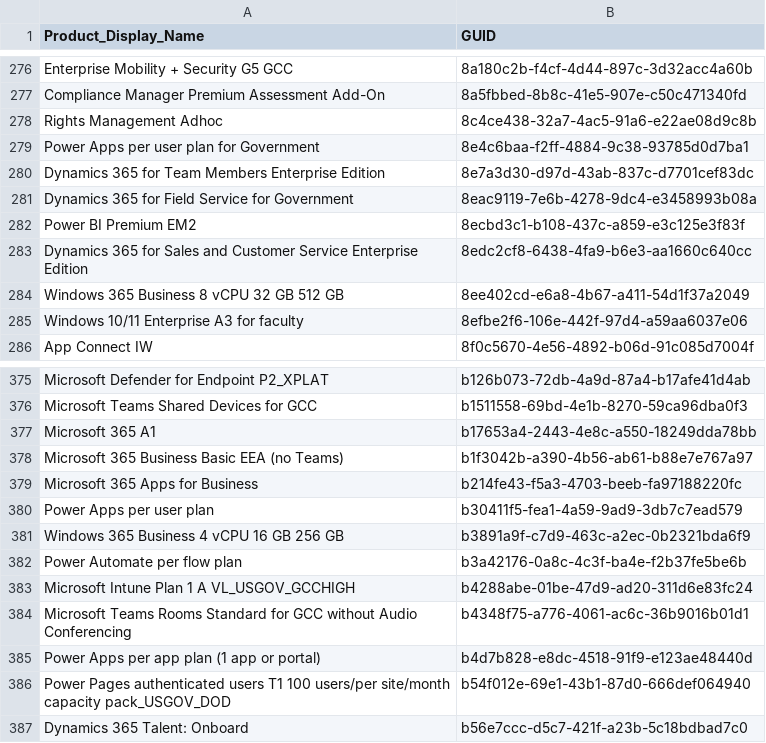
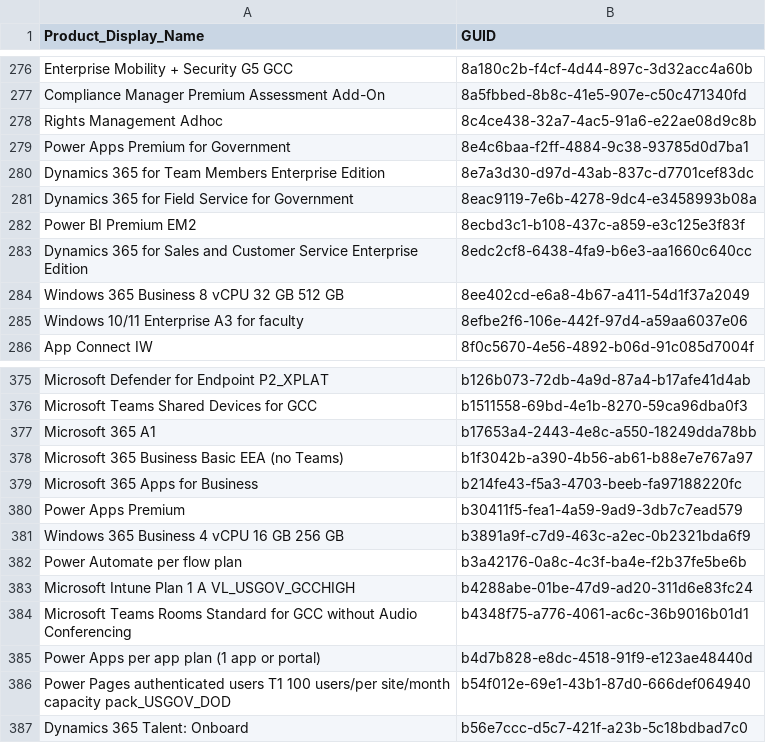
Before and after one commit to rvdwegen/vdwegen-api, a CSV file: licensetable.csv, drawn as a sheet; only a part is shown, gaps mark what is left out.

```diff
--- a/licensetable.csv
+++ b/licensetable.csv
@@ -278,3 +278,3 @@
 "Rights Management Adhoc","8c4ce438-32a7-4ac5-91a6-e22ae08d9c8b"
-"Power Apps per user plan for Government","8e4c6baa-f2ff-4884-9c38-93785d0d7ba1"
+"Power Apps Premium for Government","8e4c6baa-f2ff-4884-9c38-93785d0d7ba1"
 "Dynamics 365 for Team Members Enterprise Edition","8e7a3d30-d97d-43ab-837c-d7701cef83dc"
@@ -379,3 +379,3 @@
 "Microsoft 365 Apps for Business","b214fe43-f5a3-4703-beeb-fa97188220fc"
-"Power Apps per user plan","b30411f5-fea1-4a59-9ad9-3db7c7ead579"
+"Power Apps Premium","b30411f5-fea1-4a59-9ad9-3db7c7ead579"
 "Windows 365 Business 4 vCPU 16 GB 256 GB","b3891a9f-c7d9-463c-a2ec-0b2321bda6f9"
```
